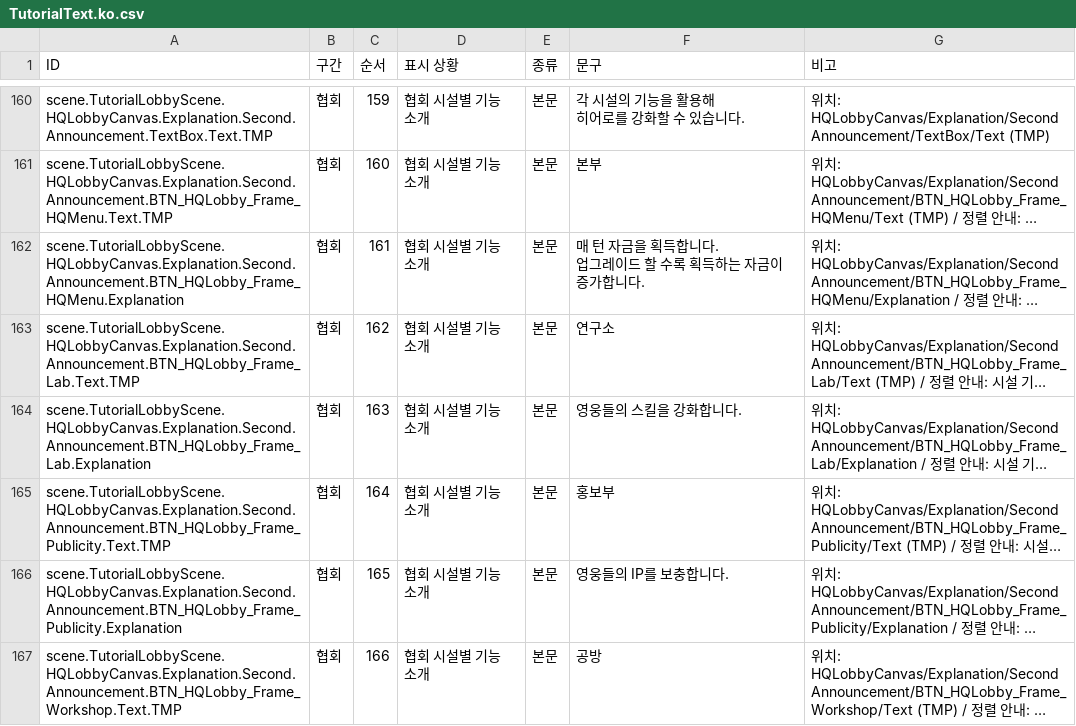
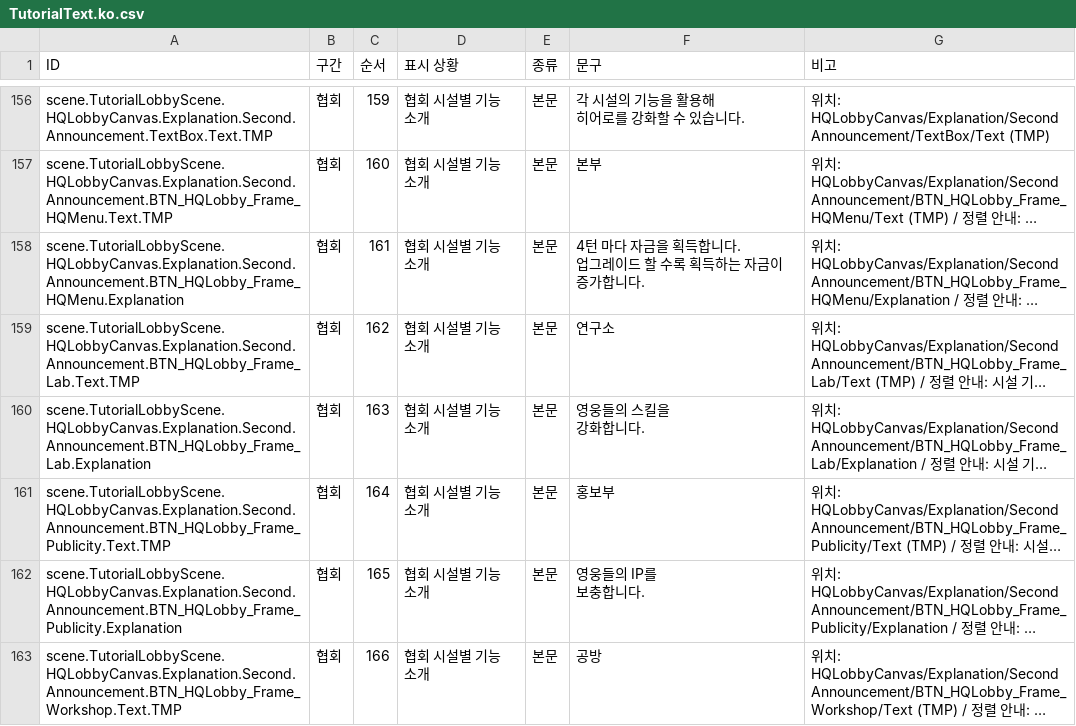
Before and after one commit to TeamNorthernSky/HeroInfluence, a CSV file: Assets/StreamingAssets/Tutorial/TutorialText.ko.csv, drawn as a sheet; only a part is shown, gaps mark what is left out; long unchanged cells end in …; addresses are those after the commit; ↵ is a line break in a cell; the diff covers the shown part only; the diff names each change by its address in the sheet, - before the commit and + after, or states it on an @@ line.

```diff
--- a/Assets/StreamingAssets/Tutorial/TutorialText.ko.csv
+++ b/Assets/StreamingAssets/Tutorial/TutorialText.ko.csv
-F158 (문구): 매 턴 자금을 획득합니다. ↵ 업그레이드 할 수록 획득하는 자금이 증가합니다.
+F158 (문구): 4턴 마다 자금을 획득합니다. ↵ 업그레이드 할 수록 획득하는 자금이 증가합니다.
-F160 (문구): 영웅들의 스킬을 강화합니다.
+F160 (문구): 영웅들의 스킬을 ↵ 강화합니다.
-F162 (문구): 영웅들의 IP를 보충합니다.
+F162 (문구): 영웅들의 IP를 ↵ 보충합니다.
```
Also changed, not shown: 4 removed rows and 37 edited cells elsewhere in this file.
